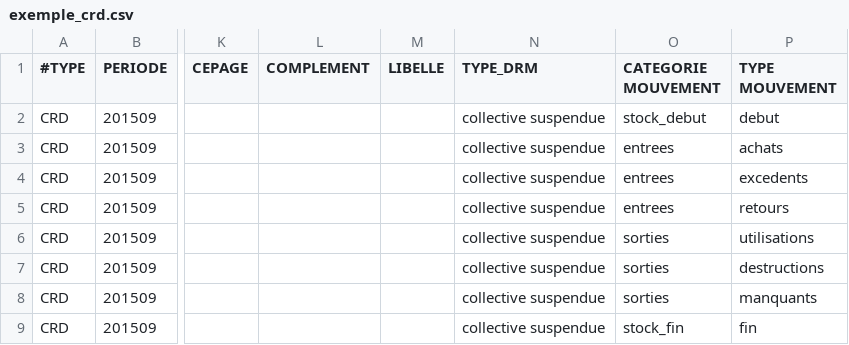
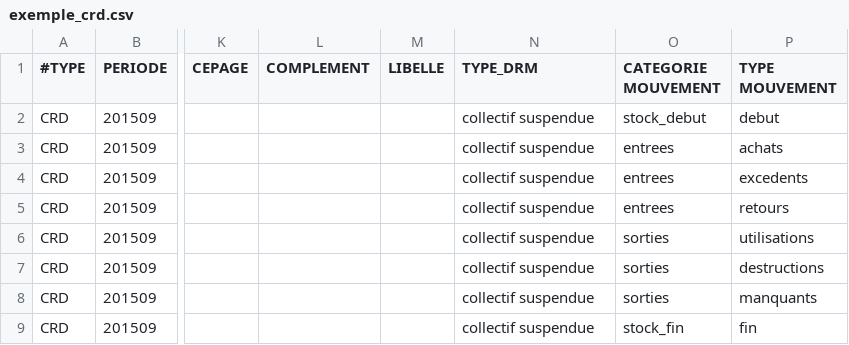
Before and after one commit to 24eme/mutualisation-douane, a CSV file: logiciels-tiers/exemple_crd.csv, drawn as a sheet; only a part is shown, gaps mark what is left out; the diff names each change by its address in the sheet, - before the commit and + after, or states it on an @@ line.

Commit message:
Collectif suspendu

```diff
--- a/logiciels-tiers/exemple_crd.csv
+++ b/logiciels-tiers/exemple_crd.csv
-N2:N9 (TYPE_DRM): collective suspendue
+N2:N9 (TYPE_DRM): collectif suspendue
```
